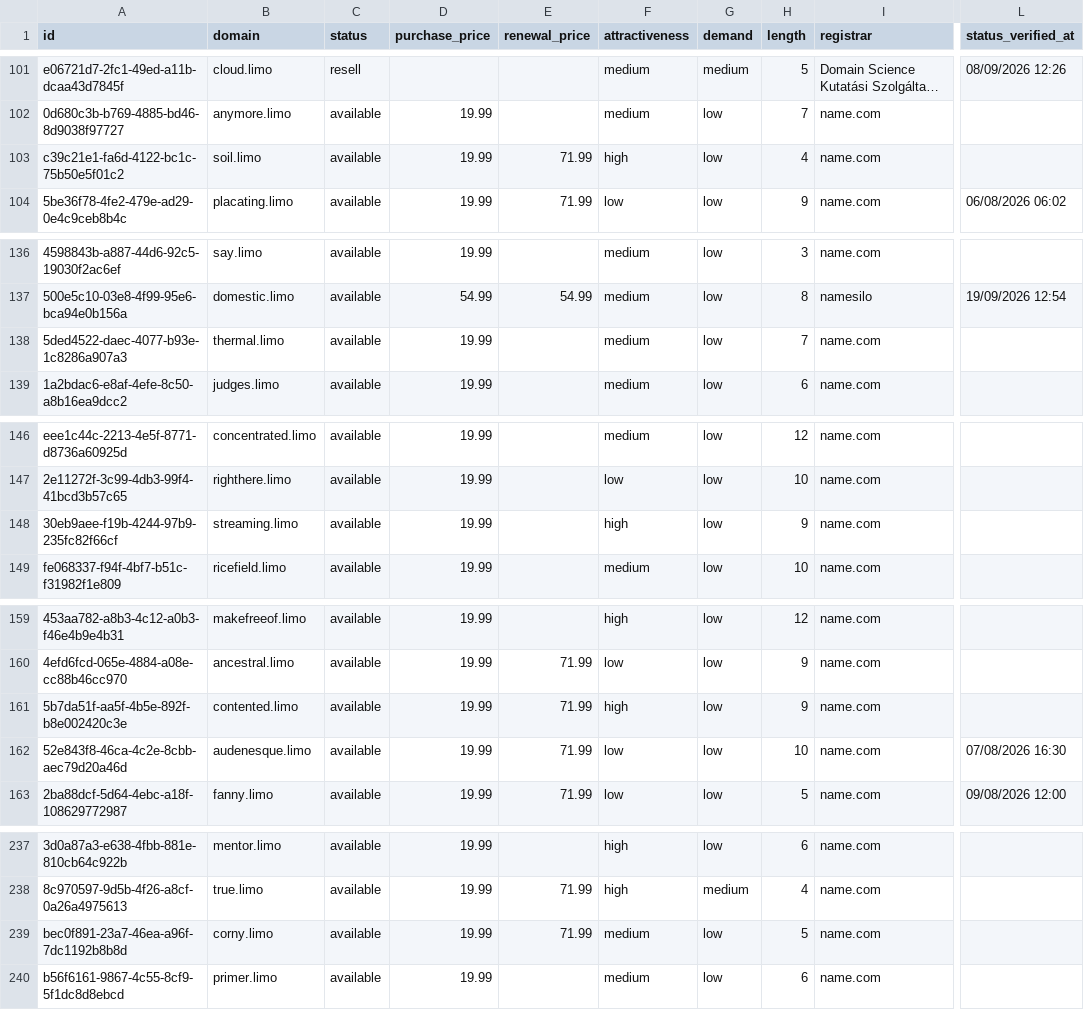
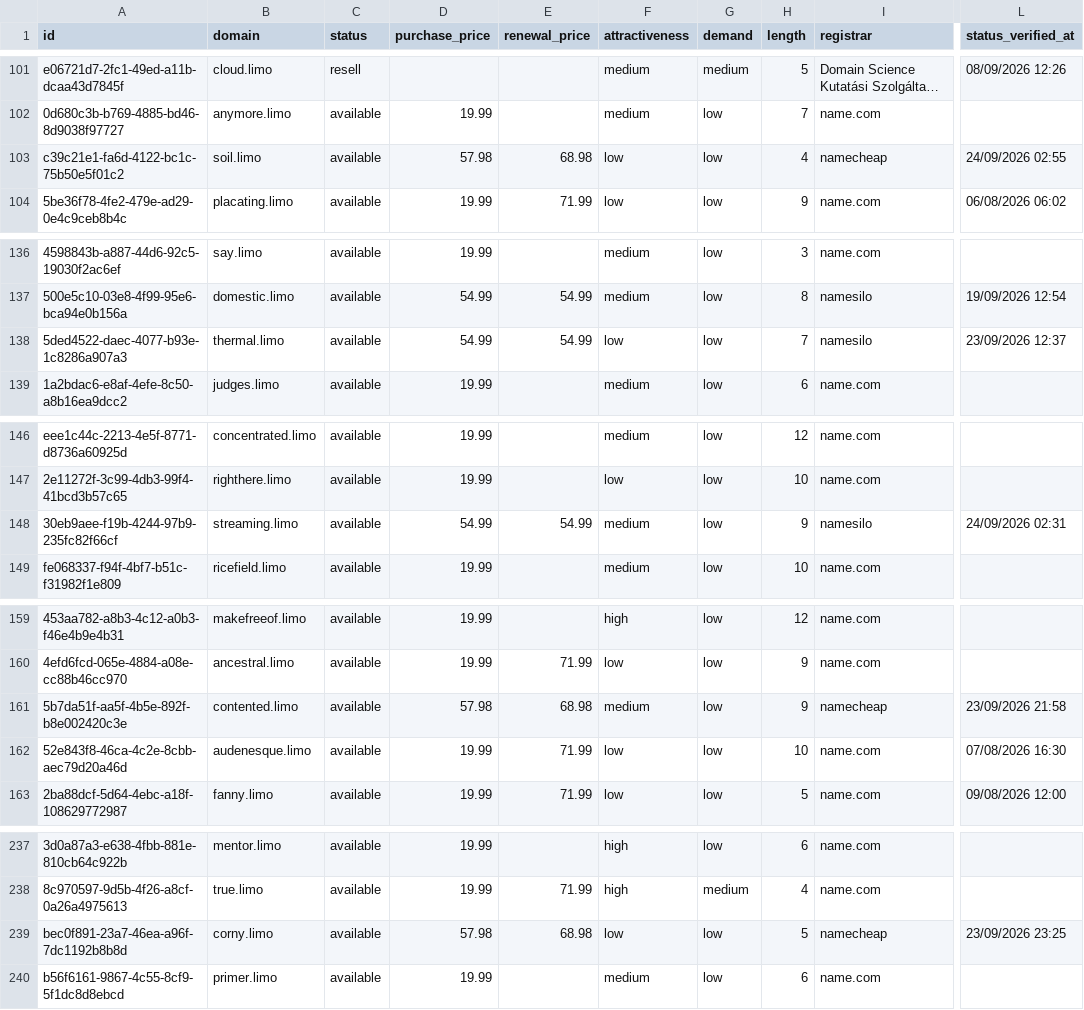
Before and after one commit to UniqueDomains/limo-oneword-domains, a CSV file: limo.csv, drawn as a sheet; only a part is shown, gaps mark what is left out; long unchanged cells end in …; the diff covers the shown part only; the diff names each change by its address in the sheet, - before the commit and + after, or states it on an @@ line.

```diff
--- a/limo.csv
+++ b/limo.csv
-D103 (purchase_price): 19.99
+D103 (purchase_price): 57.98
-E103 (renewal_price): 71.99
+E103 (renewal_price): 68.98
-F103 (attractiveness): high
+F103 (attractiveness): low
-I103 (registrar): name.com
+I103 (registrar): namecheap
-L103 (status_verified_at): (empty)
+L103 (status_verified_at): 24/09/2026 02:55
-D138 (purchase_price): 19.99
+D138 (purchase_price): 54.99
-E138 (renewal_price): (empty)
+E138 (renewal_price): 54.99
-F138 (attractiveness): medium
+F138 (attractiveness): low
-I138 (registrar): name.com
+I138 (registrar): namesilo
-L138 (status_verified_at): (empty)
+L138 (status_verified_at): 23/09/2026 12:37
-D148 (purchase_price): 19.99
+D148 (purchase_price): 54.99
-E148 (renewal_price): (empty)
+E148 (renewal_price): 54.99
-F148 (attractiveness): high
+F148 (attractiveness): medium
-I148 (registrar): name.com
+I148 (registrar): namesilo
-L148 (status_verified_at): (empty)
+L148 (status_verified_at): 24/09/2026 02:31
-D161 (purchase_price): 19.99
+D161 (purchase_price): 57.98
-E161 (renewal_price): 71.99
+E161 (renewal_price): 68.98
-F161 (attractiveness): high
+F161 (attractiveness): medium
-I161 (registrar): name.com
+I161 (registrar): namecheap
-L161 (status_verified_at): (empty)
+L161 (status_verified_at): 23/09/2026 21:58
-D239 (purchase_price): 19.99
+D239 (purchase_price): 57.98
-E239 (renewal_price): 71.99
+E239 (renewal_price): 68.98
-F239 (attractiveness): medium
+F239 (attractiveness): low
-I239 (registrar): name.com
+I239 (registrar): namecheap
-L239 (status_verified_at): (empty)
+L239 (status_verified_at): 23/09/2026 23:25
```
Also changed, not shown: 115 edited cells elsewhere in this file, 4 other files.
